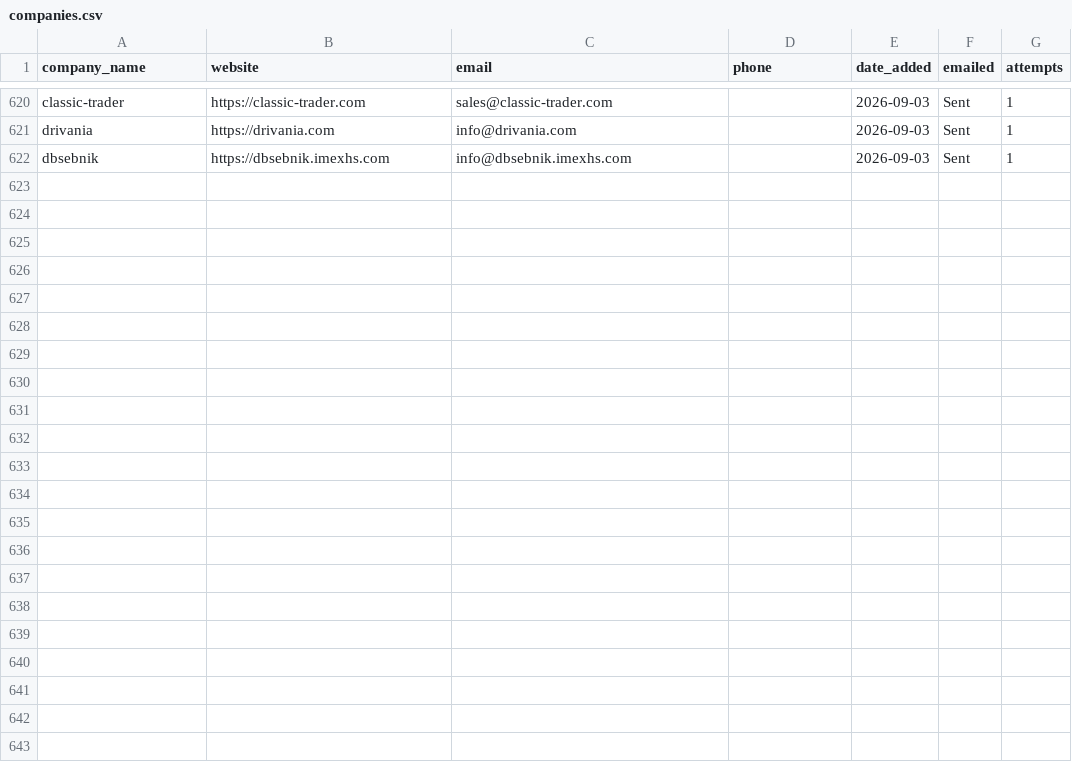
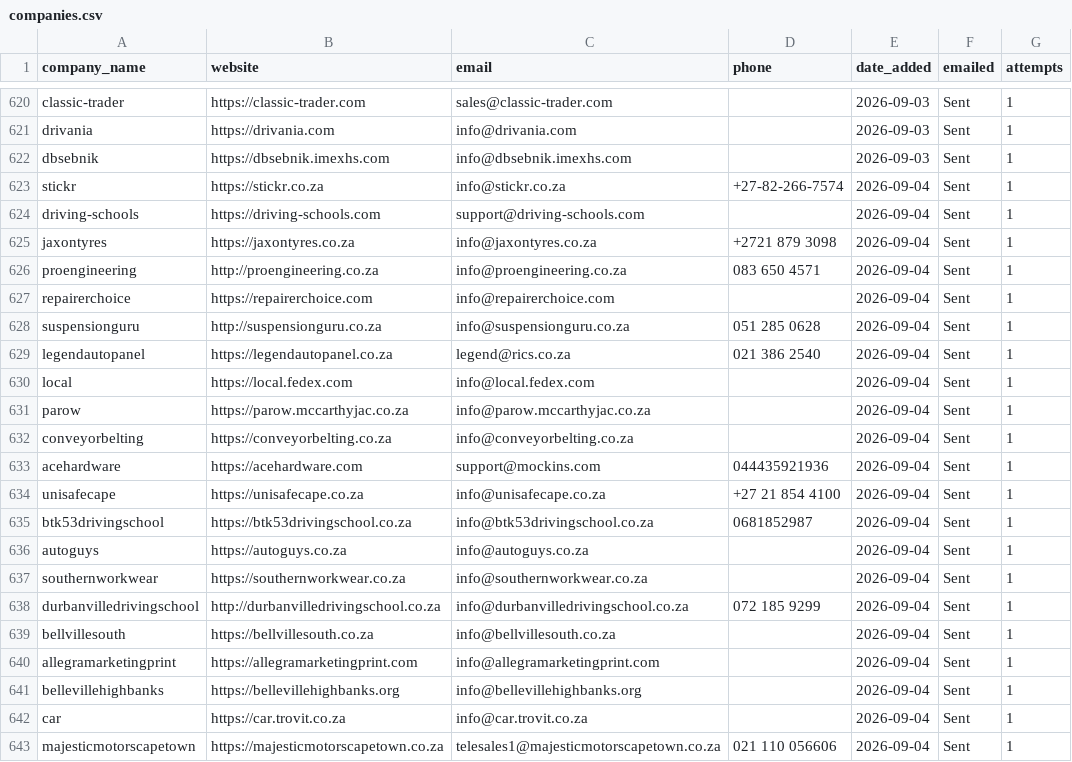
Before and after one commit to MareanaNsuku/Redbull-Outreach, a CSV file: companies.csv, drawn as a sheet; only a part is shown, gaps mark what is left out; the diff names each change by its address in the sheet, - before the commit and + after, or states it on an @@ line.

```diff
--- a/companies.csv
+++ b/companies.csv
+row 623: stickr | https://stickr.co.za | info@stickr.co.za | +27-82-266-7574 | 2026-09-04 | Sent | 1
+row 624: driving-schools | https://driving-schools.com | support@driving-schools.com |  | 2026-09-04 | Sent | 1
+row 625: jaxontyres | https://jaxontyres.co.za | info@jaxontyres.co.za | +2721 879 3098 | 2026-09-04 | Sent | 1
+row 626: proengineering | http://proengineering.co.za | info@proengineering.co.za | 083 650 4571 | 2026-09-04 | Sent | 1
+row 627: repairerchoice | https://repairerchoice.com | info@repairerchoice.com |  | 2026-09-04 | Sent | 1
+row 628: suspensionguru | http://suspensionguru.co.za | info@suspensionguru.co.za | 051 285 0628 | 2026-09-04 | Sent | 1
+row 629: legendautopanel | https://legendautopanel.co.za | legend@rics.co.za | 021 386 2540 | 2026-09-04 | Sent | 1
+row 630: local | https://local.fedex.com | info@local.fedex.com |  | 2026-09-04 | Sent | 1
+row 631: parow | https://parow.mccarthyjac.co.za | info@parow.mccarthyjac.co.za |  | 2026-09-04 | Sent | 1
+row 632: conveyorbelting | https://conveyorbelting.co.za | info@conveyorbelting.co.za |  | 2026-09-04 | Sent | 1
+row 633: acehardware | https://acehardware.com | support@mockins.com | 044435921936 | 2026-09-04 | Sent | 1
+row 634: unisafecape | https://unisafecape.co.za | info@unisafecape.co.za | +27 21 854 4100 | 2026-09-04 | Sent | 1
+row 635: btk53drivingschool | https://btk53drivingschool.co.za | info@btk53drivingschool.co.za | 0681852987 | 2026-09-04 | Sent | 1
+row 636: autoguys | https://autoguys.co.za | info@autoguys.co.za |  | 2026-09-04 | Sent | 1
+row 637: southernworkwear | https://southernworkwear.co.za | info@southernworkwear.co.za |  | 2026-09-04 | Sent | 1
+row 638: durbanvilledrivingschool | http://durbanvilledrivingschool.co.za | info@durbanvilledrivingschool.co.za | 072 185 9299 | 2026-09-04 | Sent | 1
+row 639: bellvillesouth | https://bellvillesouth.co.za | info@bellvillesouth.co.za |  | 2026-09-04 | Sent | 1
+row 640: allegramarketingprint | https://allegramarketingprint.com | info@allegramarketingprint.com |  | 2026-09-04 | Sent | 1
+row 641: bellevillehighbanks | https://bellevillehighbanks.org | info@bellevillehighbanks.org |  | 2026-09-04 | Sent | 1
+row 642: car | https://car.trovit.co.za | info@car.trovit.co.za |  | 2026-09-04 | Sent | 1
+row 643: majesticmotorscapetown | https://majesticmotorscapetown.co.za | telesales1@majesticmotorscapetown.co.za | 021 110 056606 | 2026-09-04 | Sent | 1
```
